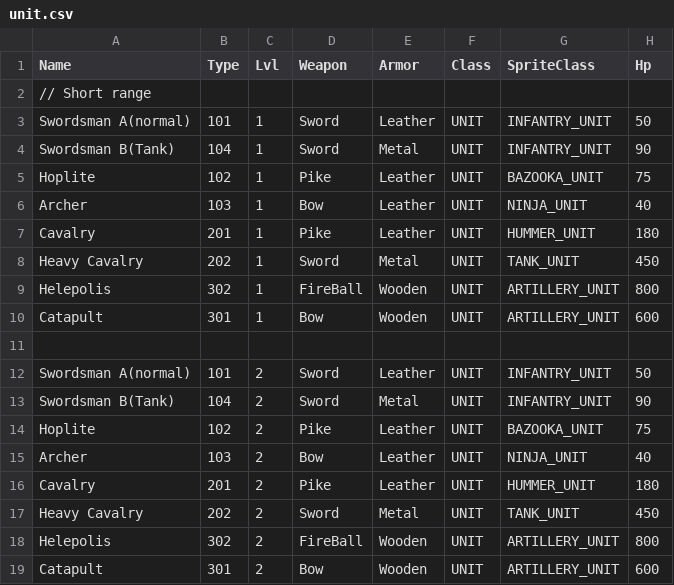
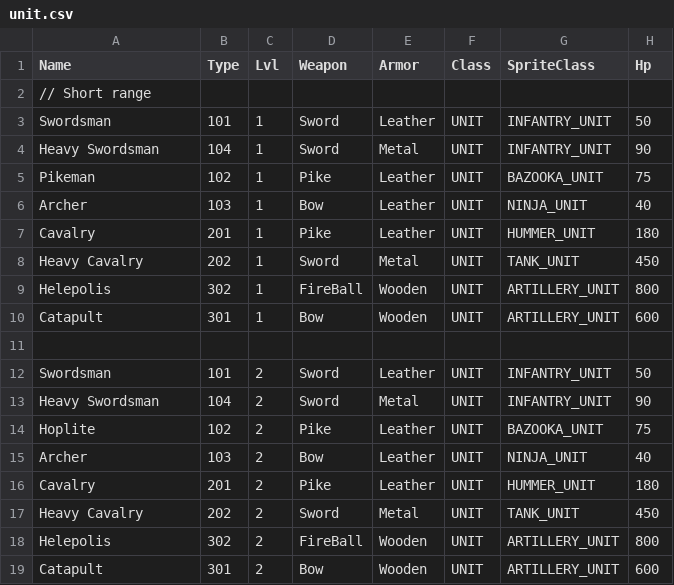
Before and after one commit to giulianob/tribalhero, a CSV file: conf/csv/unit.csv (was Game/Setup/CSV/Custom/unit.csv), drawn as a sheet; only a part is shown; the diff names each change by its address in the sheet, - before the commit and + after, or states it on an @@ line.

Commit message:
More refactoring. Added formation type to the Formation class so we can enumerate through the TroopStub easier. Did a lot of moving around of config files to keep things more organized.

```diff
--- a/Game/Setup/CSV/Custom/unit.csv
+++ b/conf/csv/unit.csv
-A3 (Name): Swordsman A(normal)
+A3 (Name): Swordsman
-A4 (Name): Swordsman B(Tank)
+A4 (Name): Heavy Swordsman
-A5 (Name): Hoplite
+A5 (Name): Pikeman
-A12 (Name): Swordsman A(normal)
+A12 (Name): Swordsman
-A13 (Name): Swordsman B(Tank)
+A13 (Name): Heavy Swordsman
```
Also changed, not shown: 67 other files.
